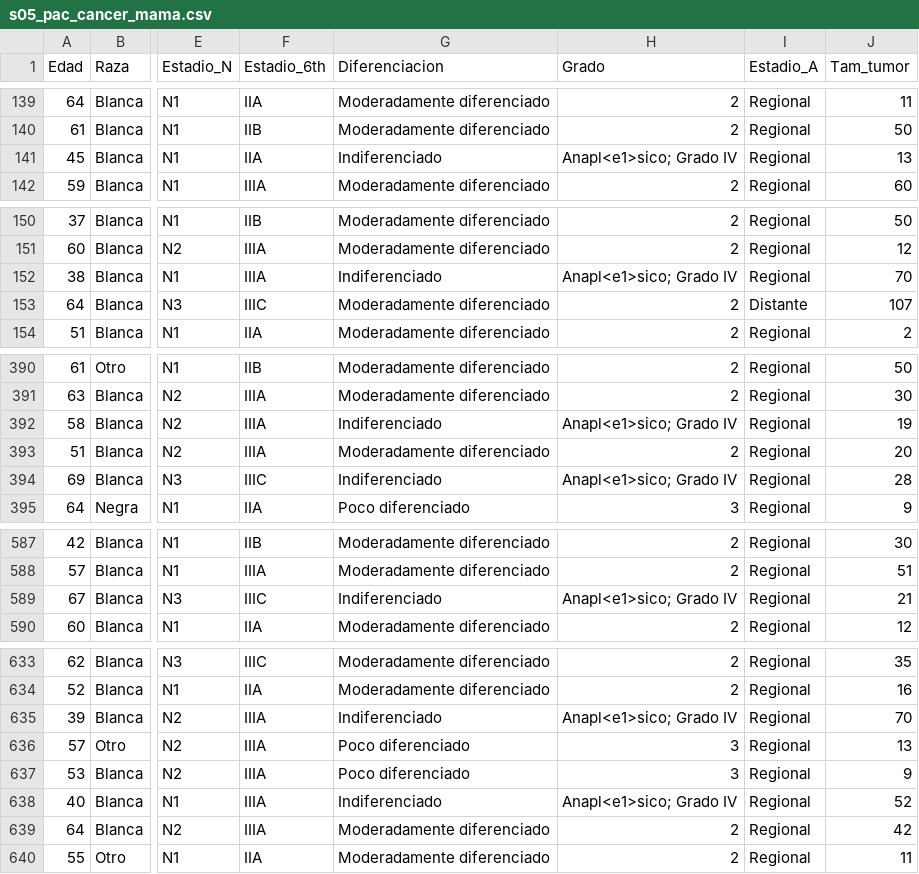
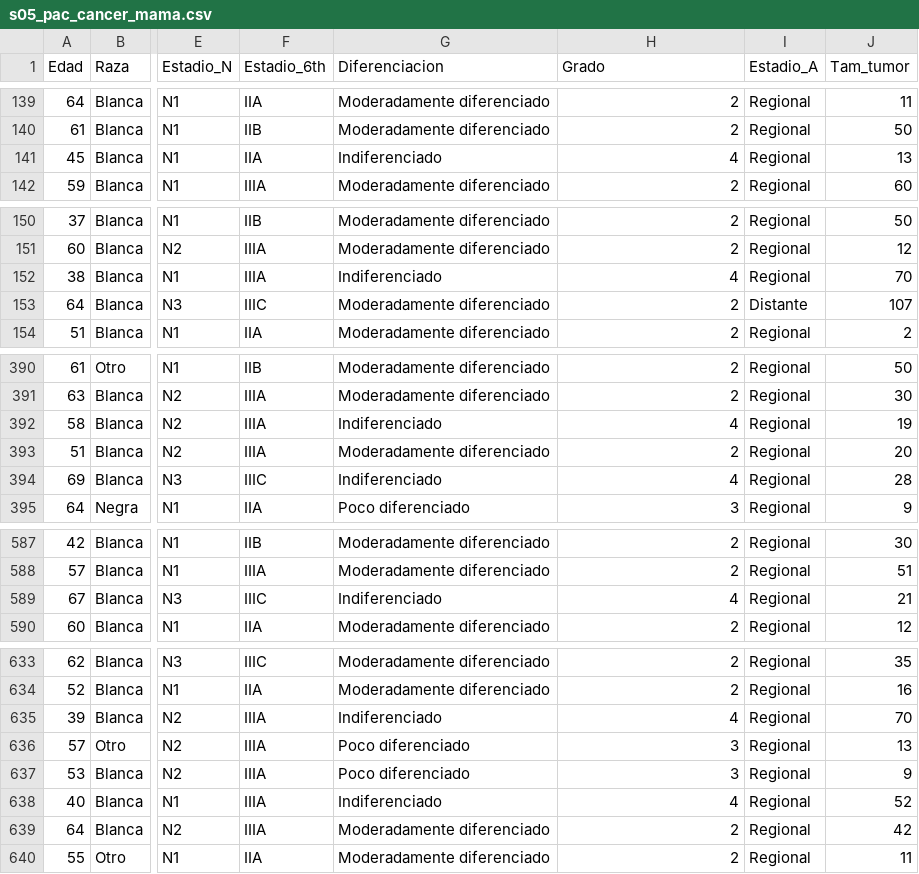
Before and after one commit to KJPaez1/Basic_Stat_Methods, a CSV file: data/s05_pac_cancer_mama.csv, drawn as a sheet; only a part is shown, gaps mark what is left out; the diff names each change by its address in the sheet, - before the commit and + after, or states it on an @@ line.

Commit message:
Data and scripts were updated

```diff
--- a/data/s05_pac_cancer_mama.csv
+++ b/data/s05_pac_cancer_mama.csv
-H141 (Grado): Anapl<e1>sico; Grado IV
+H141 (Grado): 4
-H152 (Grado): Anapl<e1>sico; Grado IV
+H152 (Grado): 4
-H392 (Grado): Anapl<e1>sico; Grado IV
+H392 (Grado): 4
-H394 (Grado): Anapl<e1>sico; Grado IV
+H394 (Grado): 4
-H589 (Grado): Anapl<e1>sico; Grado IV
+H589 (Grado): 4
-H635 (Grado): Anapl<e1>sico; Grado IV
+H635 (Grado): 4
-H638 (Grado): Anapl<e1>sico; Grado IV
+H638 (Grado): 4
```
Also changed, not shown: 1 other file.
